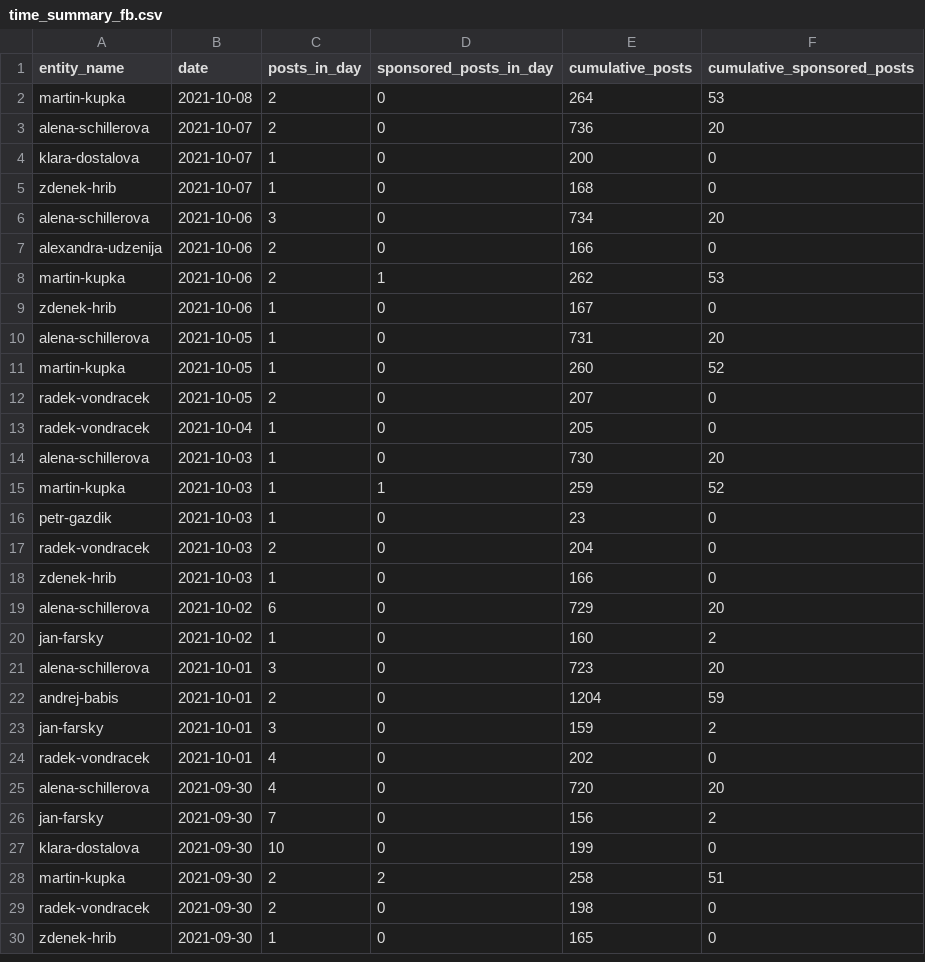
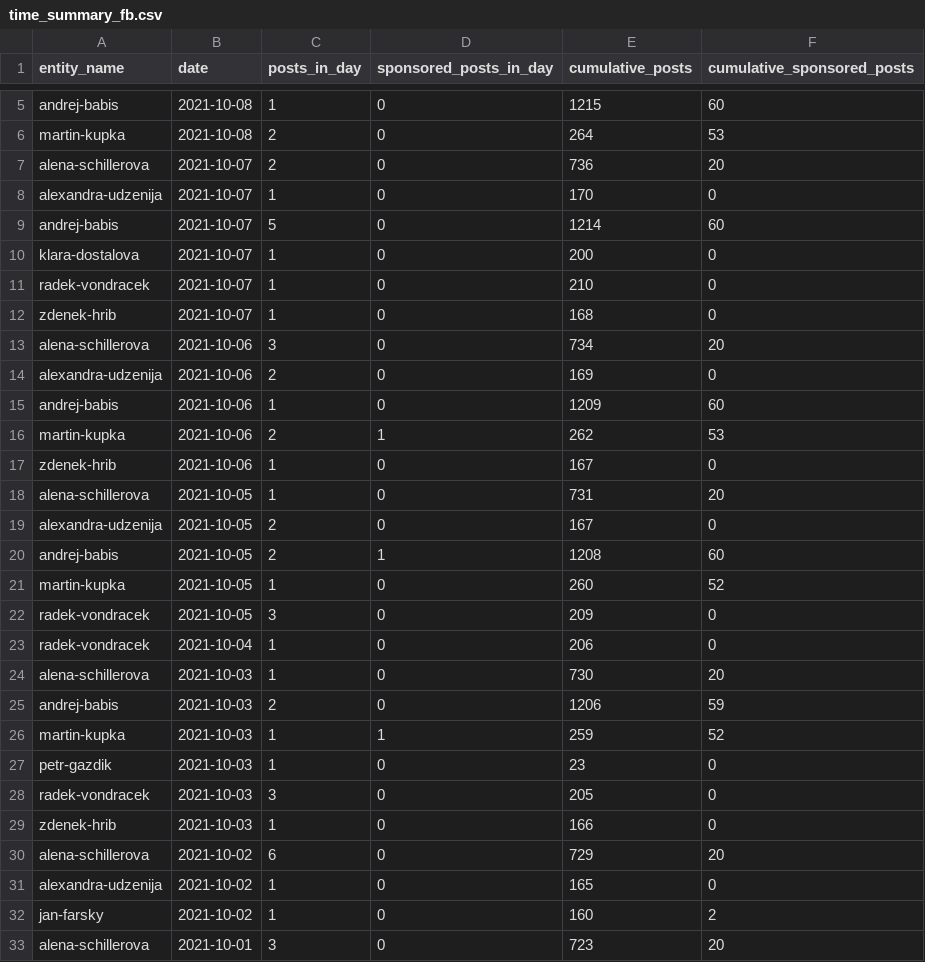
Before and after one commit to opop999/election_monitoring_social_media_communication, a CSV file: data/summary_tables/time_summary_fb.csv, drawn as a sheet; only a part is shown, gaps mark what is left out; the shorter side is filled out with more unchanged rows; the diff covers the shown part only.

```diff
--- a/data/summary_tables/time_summary_fb.csv
+++ b/data/summary_tables/time_summary_fb.csv
@@ -2,7 +5,12 @@ entity_name,date,posts_in_day,sponsored_posts_in_day,cumulative_posts,cumulative
+andrej-babis,2021-10-08,1,0,1215,60
 martin-kupka,2021-10-08,2,0,264,53
 alena-schillerova,2021-10-07,2,0,736,20
+alexandra-udzenija,2021-10-07,1,0,170,0
+andrej-babis,2021-10-07,5,0,1214,60
 klara-dostalova,2021-10-07,1,0,200,0
+radek-vondracek,2021-10-07,1,0,210,0
 zdenek-hrib,2021-10-07,1,0,168,0
 alena-schillerova,2021-10-06,3,0,734,20
-alexandra-udzenija,2021-10-06,2,0,166,0
+alexandra-udzenija,2021-10-06,2,0,169,0
+andrej-babis,2021-10-06,1,0,1209,60
 martin-kupka,2021-10-06,2,1,262,53
@@ -10,11 +18,15 @@ zdenek-hrib,2021-10-06,1,0,167,0
 alena-schillerova,2021-10-05,1,0,731,20
+alexandra-udzenija,2021-10-05,2,0,167,0
+andrej-babis,2021-10-05,2,1,1208,60
 martin-kupka,2021-10-05,1,0,260,52
-radek-vondracek,2021-10-05,2,0,207,0
-radek-vondracek,2021-10-04,1,0,205,0
+radek-vondracek,2021-10-05,3,0,209,0
+radek-vondracek,2021-10-04,1,0,206,0
 alena-schillerova,2021-10-03,1,0,730,20
+andrej-babis,2021-10-03,2,0,1206,59
 martin-kupka,2021-10-03,1,1,259,52
 petr-gazdik,2021-10-03,1,0,23,0
-radek-vondracek,2021-10-03,2,0,204,0
+radek-vondracek,2021-10-03,3,0,205,0
 zdenek-hrib,2021-10-03,1,0,166,0
 alena-schillerova,2021-10-02,6,0,729,20
+alexandra-udzenija,2021-10-02,1,0,165,0
 jan-farsky,2021-10-02,1,0,160,2
```
Also changed, not shown: 3 added rows and 23 edited cells elsewhere in this file, data/summary_tables/time_summary_tw.csv, data/summary_tables/time_summary_yt.csv, 34 other files.
